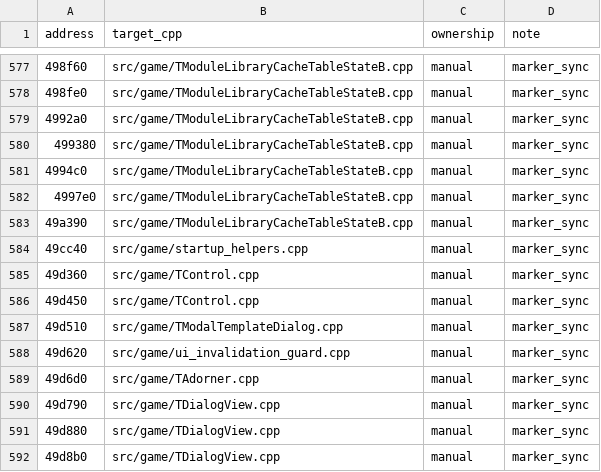
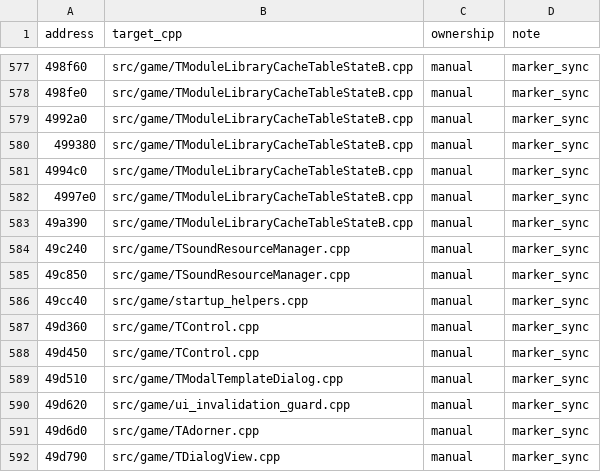
Before and after one commit to agluszak/imperialism-decomp, a CSV file: config/function_ownership.csv, drawn as a sheet; only a part is shown, gaps mark what is left out; the shorter side is filled out with more unchanged rows.

```diff
--- a/config/function_ownership.csv
+++ b/config/function_ownership.csv
@@ -583,2 +583,4 @@ address|target_cpp|ownership|note
 49a390|src/game/TModuleLibraryCacheTableStateB.cpp|manual|marker_sync
+49c240|src/game/TSoundResourceManager.cpp|manual|marker_sync
+49c850|src/game/TSoundResourceManager.cpp|manual|marker_sync
 49cc40|src/game/startup_helpers.cpp|manual|marker_sync
```
Also changed, not shown: 7 other files.
